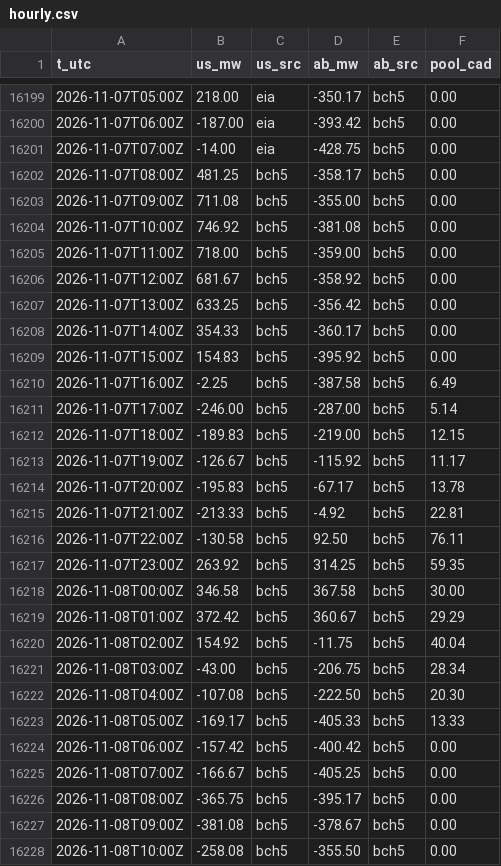
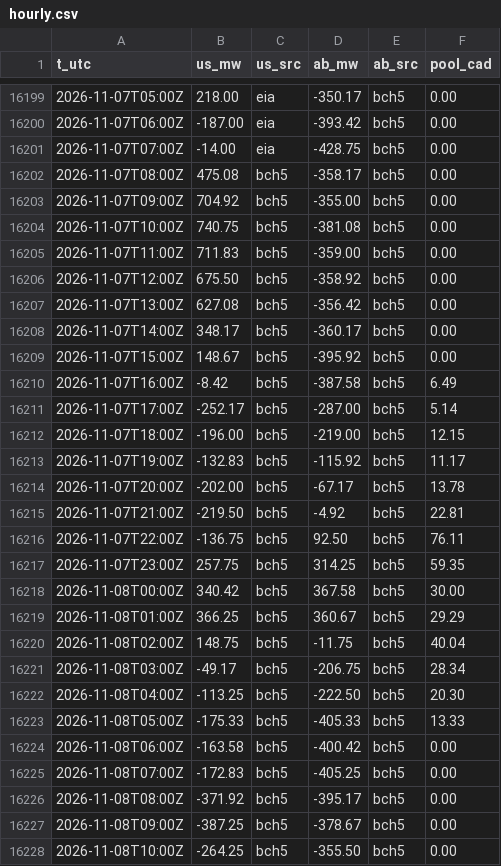
Before and after one commit to warrenboyle/bc-powerflow, a CSV file: docs/hourly.csv, drawn as a sheet; only a part is shown, gaps mark what is left out; the diff covers the shown part only.

Commit message:
data update

```diff
--- a/docs/hourly.csv
+++ b/docs/hourly.csv
@@ -16201,28 +16201,28 @@ t_utc,us_mw,us_src,ab_mw,ab_src,pool_cad
 2026-11-07T07:00Z,-14.00,eia,-428.75,bch5,0.00
-2026-11-07T08:00Z,481.25,bch5,-358.17,bch5,0.00
-2026-11-07T09:00Z,711.08,bch5,-355.00,bch5,0.00
-2026-11-07T10:00Z,746.92,bch5,-381.08,bch5,0.00
-2026-11-07T11:00Z,718.00,bch5,-359.00,bch5,0.00
-2026-11-07T12:00Z,681.67,bch5,-358.92,bch5,0.00
-2026-11-07T13:00Z,633.25,bch5,-356.42,bch5,0.00
-2026-11-07T14:00Z,354.33,bch5,-360.17,bch5,0.00
-2026-11-07T15:00Z,154.83,bch5,-395.92,bch5,0.00
-2026-11-07T16:00Z,-2.25,bch5,-387.58,bch5,6.49
-2026-11-07T17:00Z,-246.00,bch5,-287.00,bch5,5.14
-2026-11-07T18:00Z,-189.83,bch5,-219.00,bch5,12.15
-2026-11-07T19:00Z,-126.67,bch5,-115.92,bch5,11.17
-2026-11-07T20:00Z,-195.83,bch5,-67.17,bch5,13.78
-2026-11-07T21:00Z,-213.33,bch5,-4.92,bch5,22.81
-2026-11-07T22:00Z,-130.58,bch5,92.50,bch5,76.11
-2026-11-07T23:00Z,263.92,bch5,314.25,bch5,59.35
-2026-11-08T00:00Z,346.58,bch5,367.58,bch5,30.00
-2026-11-08T01:00Z,372.42,bch5,360.67,bch5,29.29
-2026-11-08T02:00Z,154.92,bch5,-11.75,bch5,40.04
-2026-11-08T03:00Z,-43.00,bch5,-206.75,bch5,28.34
-2026-11-08T04:00Z,-107.08,bch5,-222.50,bch5,20.30
-2026-11-08T05:00Z,-169.17,bch5,-405.33,bch5,13.33
-2026-11-08T06:00Z,-157.42,bch5,-400.42,bch5,0.00
-2026-11-08T07:00Z,-166.67,bch5,-405.25,bch5,0.00
-2026-11-08T08:00Z,-365.75,bch5,-395.17,bch5,0.00
-2026-11-08T09:00Z,-381.08,bch5,-378.67,bch5,0.00
-2026-11-08T10:00Z,-258.08,bch5,-355.50,bch5,0.00
+2026-11-07T08:00Z,475.08,bch5,-358.17,bch5,0.00
+2026-11-07T09:00Z,704.92,bch5,-355.00,bch5,0.00
+2026-11-07T10:00Z,740.75,bch5,-381.08,bch5,0.00
+2026-11-07T11:00Z,711.83,bch5,-359.00,bch5,0.00
+2026-11-07T12:00Z,675.50,bch5,-358.92,bch5,0.00
+2026-11-07T13:00Z,627.08,bch5,-356.42,bch5,0.00
+2026-11-07T14:00Z,348.17,bch5,-360.17,bch5,0.00
+2026-11-07T15:00Z,148.67,bch5,-395.92,bch5,0.00
+2026-11-07T16:00Z,-8.42,bch5,-387.58,bch5,6.49
+2026-11-07T17:00Z,-252.17,bch5,-287.00,bch5,5.14
+2026-11-07T18:00Z,-196.00,bch5,-219.00,bch5,12.15
+2026-11-07T19:00Z,-132.83,bch5,-115.92,bch5,11.17
+2026-11-07T20:00Z,-202.00,bch5,-67.17,bch5,13.78
+2026-11-07T21:00Z,-219.50,bch5,-4.92,bch5,22.81
+2026-11-07T22:00Z,-136.75,bch5,92.50,bch5,76.11
+2026-11-07T23:00Z,257.75,bch5,314.25,bch5,59.35
+2026-11-08T00:00Z,340.42,bch5,367.58,bch5,30.00
+2026-11-08T01:00Z,366.25,bch5,360.67,bch5,29.29
+2026-11-08T02:00Z,148.75,bch5,-11.75,bch5,40.04
+2026-11-08T03:00Z,-49.17,bch5,-206.75,bch5,28.34
+2026-11-08T04:00Z,-113.25,bch5,-222.50,bch5,20.30
+2026-11-08T05:00Z,-175.33,bch5,-405.33,bch5,13.33
+2026-11-08T06:00Z,-163.58,bch5,-400.42,bch5,0.00
+2026-11-08T07:00Z,-172.83,bch5,-405.25,bch5,0.00
+2026-11-08T08:00Z,-371.92,bch5,-395.17,bch5,0.00
+2026-11-08T09:00Z,-387.25,bch5,-378.67,bch5,0.00
+2026-11-08T10:00Z,-264.25,bch5,-355.50,bch5,0.00
```
Also changed, not shown: 8 added rows and 15 edited cells elsewhere in this file, docs/source_compare.csv, 2 other files.
